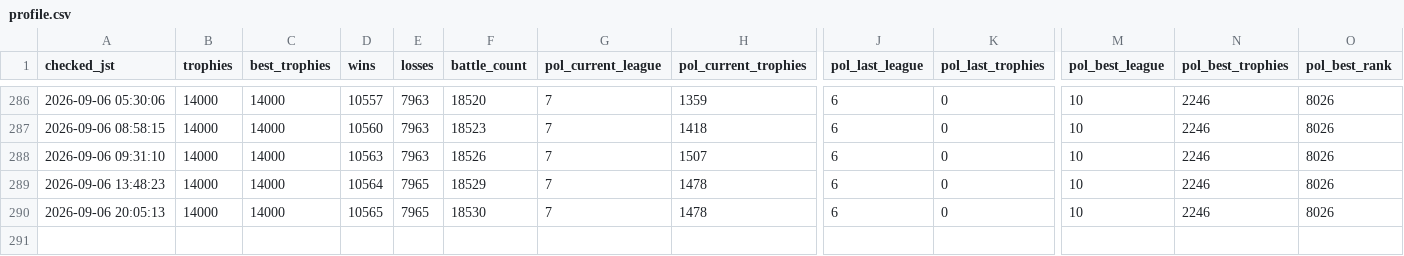
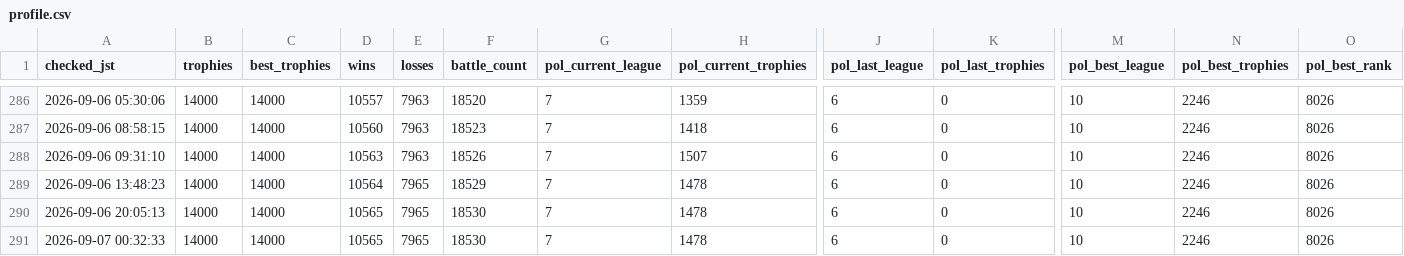
Before and after one commit to koh01201/clash-log, a CSV file: profile.csv, drawn as a sheet; only a part is shown, gaps mark what is left out; rows hold the shown columns only; the diff names each change by its address in the sheet, - before the commit and + after, or states it on an @@ line.

```diff
--- a/profile.csv
+++ b/profile.csv
+row 291: 2026-09-07 00:32:33 | 14000 | 14000 | 10565 | 7965 | 18530 | 7 | 1478 | 6 | 0 | 10 | 2246 | 8026
```
Also changed, not shown: 21 other files.
